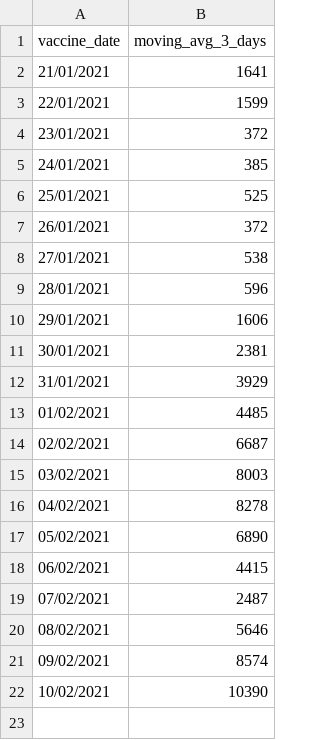
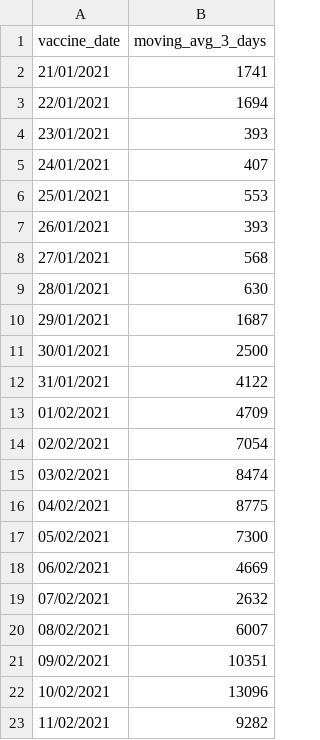
Before and after one commit to CodeForManaus/vacina-manaus-backend, a CSV file: analytics/vaccine_date_count_moving_avg.csv, drawn as a sheet.

```diff
--- a/analytics/vaccine_date_count_moving_avg.csv
+++ b/analytics/vaccine_date_count_moving_avg.csv
@@ -1,22 +1,23 @@
 vaccine_date,moving_avg_3_days
-21/01/2021,1641
-22/01/2021,1599
-23/01/2021,372
-24/01/2021,385
-25/01/2021,525
-26/01/2021,372
-27/01/2021,538
-28/01/2021,596
-29/01/2021,1606
-30/01/2021,2381
-31/01/2021,3929
-01/02/2021,4485
-02/02/2021,6687
-03/02/2021,8003
-04/02/2021,8278
-05/02/2021,6890
-06/02/2021,4415
-07/02/2021,2487
-08/02/2021,5646
-09/02/2021,8574
-10/02/2021,10390
+21/01/2021,1741
+22/01/2021,1694
+23/01/2021,393
+24/01/2021,407
+25/01/2021,553
+26/01/2021,393
+27/01/2021,568
+28/01/2021,630
+29/01/2021,1687
+30/01/2021,2500
+31/01/2021,4122
+01/02/2021,4709
+02/02/2021,7054
+03/02/2021,8474
+04/02/2021,8775
+05/02/2021,7300
+06/02/2021,4669
+07/02/2021,2632
+08/02/2021,6007
+09/02/2021,10351
+10/02/2021,13096
+11/02/2021,9282
```
Also changed, not shown: analytics/vaccination_site_count.csv, analytics/vaccine_trend.csv, 17 other files.
